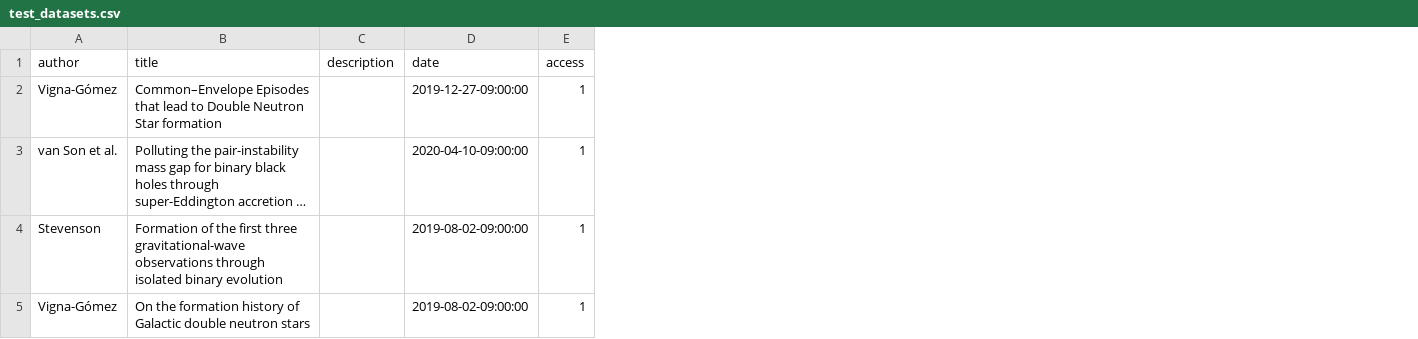
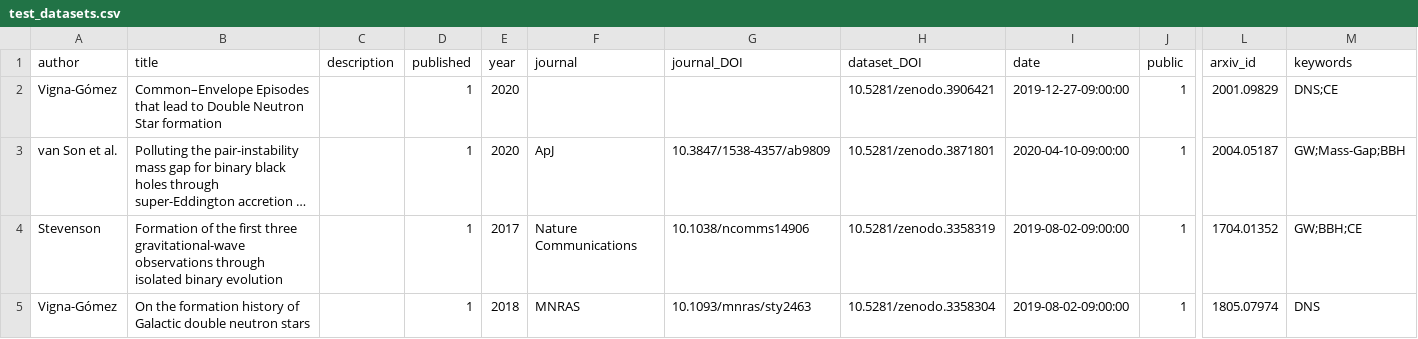
Before and after one commit to ADACS-Australia/SS20B-SStevenson, a CSV file: src/compasweb/utils/test_datasets.csv, drawn as a sheet; only a part is shown, gaps mark what is left out; long unchanged cells end in …; addresses are those after the commit; the diff names each change by its address in the sheet, - before the commit and + after, or states it on an @@ line.

Commit message:
Update meta data in job table and add a keyword filter
Summary:
update test database based on the updated models;
add a keyword filter function in the COMPASJob model;
update views and add get_queryset to connect with the keyword filter;
add a keyword dropdown form in job template;
reorganize the files (i.e put them in new sub-folders and make their usage clearer)

Test Plan: verify runserver works and keyword filter works.

Reviewers: sosl, emanehab99

Reviewed By: sosl, emanehab99

Differential Revision: https://phab.gw-cloud.org/D127

```diff
--- a/src/compasweb/utils/test_datasets.csv
+++ b/src/compasweb/utils/test_datasets.csv
+column D (published), rows 2-5: all 1
+column E (year), rows 2-5: 2020 | 2020 | 2017 | 2018
+column F (journal), rows 3-5: ApJ | Nature Communications | MNRAS
+column G (journal_DOI), rows 3-5: 10.3847/1538-4357/ab9809 | 10.1038/ncomms14906 | 10.1093/mnras/sty2463
+column H (dataset_DOI), rows 2-5: 10.5281/zenodo.3906421 | 10.5281/zenodo.3871801 | 10.5281/zenodo.3358319 | 10.5281/zenodo.3358304
+column L (arxiv_id), rows 2-5: 2001.09829 | 2004.05187 | 1704.01352 | 1805.07974
+column M (keywords), rows 2-5: DNS;CE | GW;Mass-Gap;BBH | GW;BBH;CE | DNS
-J1: access
+J1: public
```
Also changed, not shown: 12 other files.
